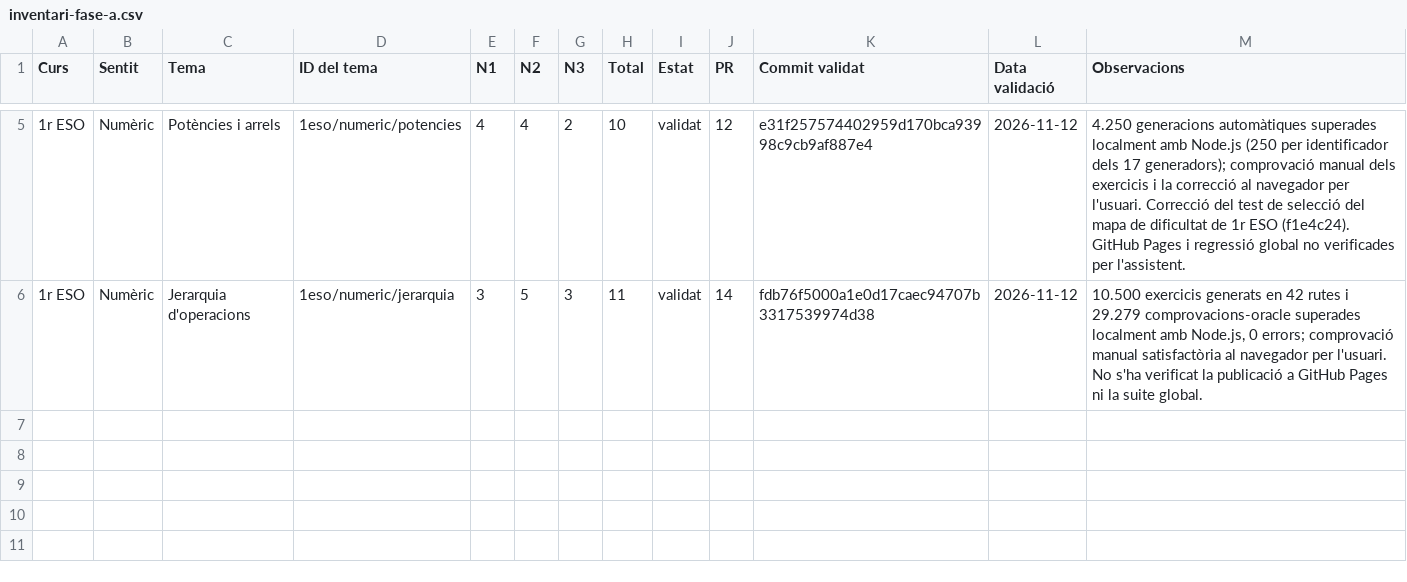
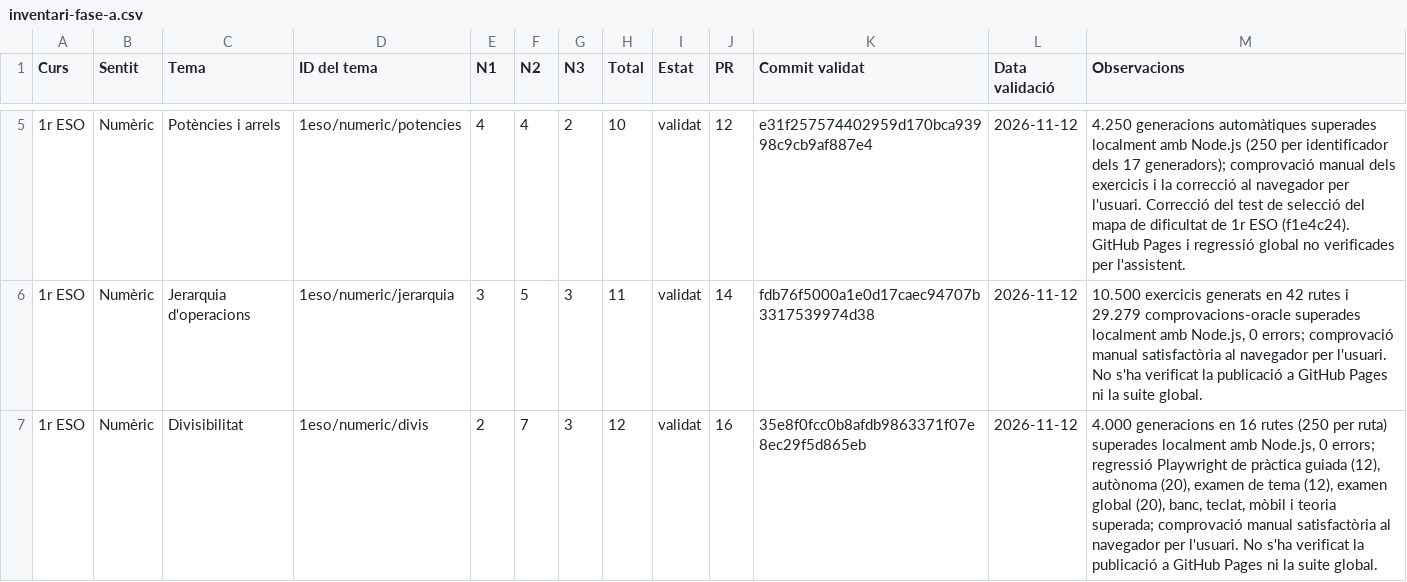
Before and after one commit to srigual-png/mates-interactives, a CSV file: docs/auditoria/inventari-fase-a.csv, drawn as a sheet; only a part is shown, gaps mark what is left out.

Commit message:
docs: sincronitza el CSV de famílies amb Divisibilitat

```diff
--- a/docs/auditoria/inventari-fase-a.csv
+++ b/docs/auditoria/inventari-fase-a.csv
@@ -6 +6,2 @@
 "1r ESO";"Numèric";"Jerarquia d'operacions";"1eso/numeric/jerarquia";"3";"5";"3";"11";"validat";"14";"fdb76f5000a1e0d17caec94707b3317539974d38";"2026-11-12";"10.500 exercicis generats en 42 rutes i 29.279 comprovacions-oracle superades localment amb Node.js, 0 errors; comprovació manual satisfactòria al navegador per l'usuari. No s'ha verificat la publicació a GitHub Pages ni la suite global."
+"1r ESO";"Numèric";"Divisibilitat";"1eso/numeric/divis";"2";"7";"3";"12";"validat";"16";"35e8f0fcc0b8afdb9863371f07e8ec29f5d865eb";"2026-11-12";"4.000 generacions en 16 rutes (250 per ruta) superades localment amb Node.js, 0 errors; regressió Playwright de pràctica guiada (12), autònoma (20), examen de tema (12), examen global (20), banc, teclat, mòbil i teoria superada; comprovació manual satisfactòria al navegador per l'usuari. No s'ha verificat la publicació a GitHub Pages ni la suite global."
```
